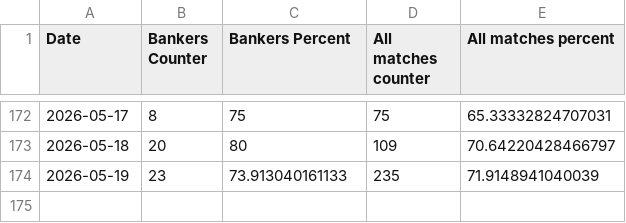
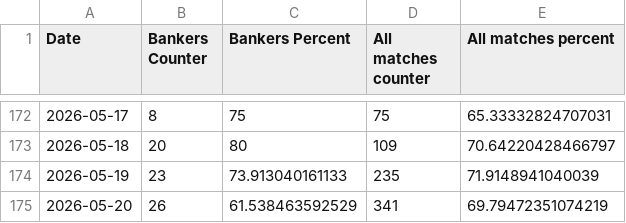
Before and after one commit to Dani-Ionescu/tennispredictions-ai-data, a CSV file: progress.csv, drawn as a sheet; only a part is shown, gaps mark what is left out.

```diff
--- a/progress.csv
+++ b/progress.csv
@@ -174 +174,2 @@ Date,Bankers Counter,Bankers Percent,All matches counter,All matches percent
 2026-05-19,23,73.913040161133,235,71.9148941040039
+2026-05-20,26,61.538463592529,341,69.79472351074219
```
Also changed, not shown: 1 other file.
